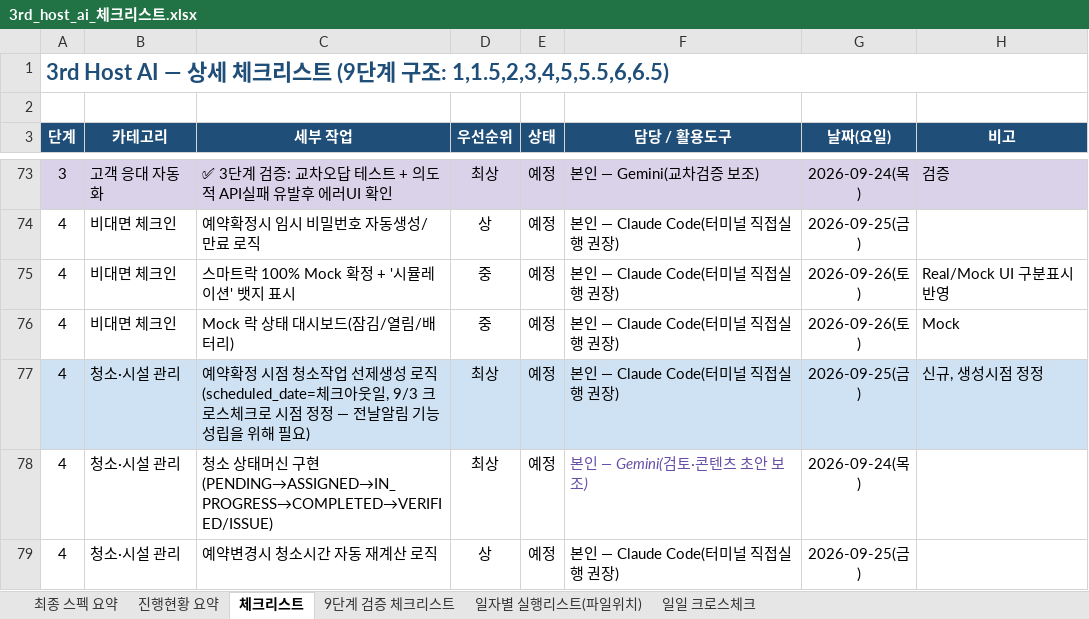
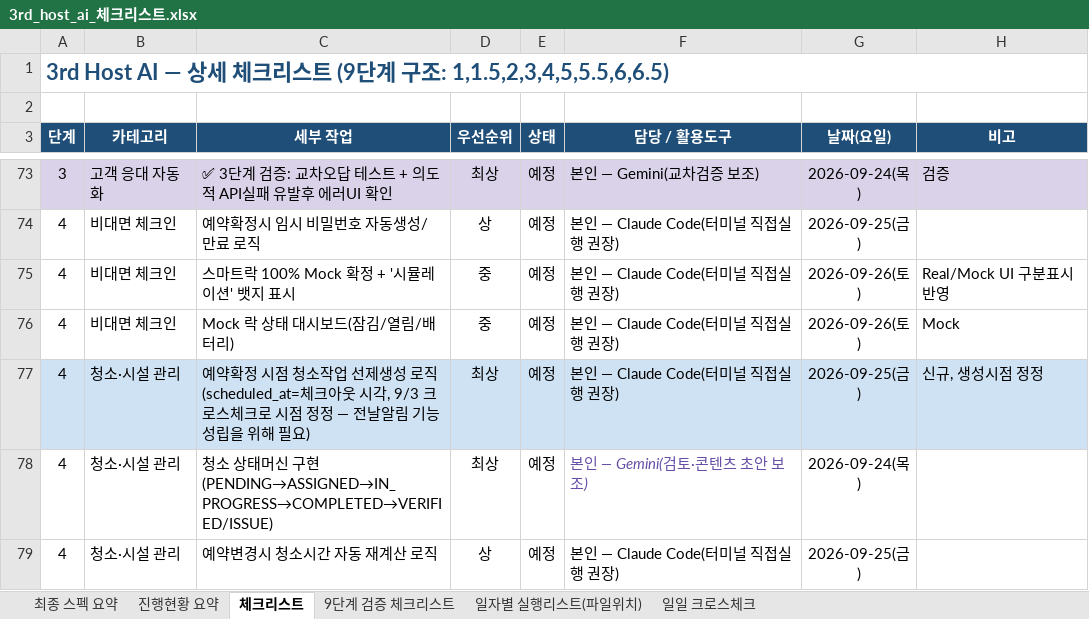
Before and after one commit to newrace4-arch/Host-ON-AI, an Excel workbook: 3rd_host_ai_체크리스트.xlsx, sheet 체크리스트, drawn as a sheet; only a part is shown, gaps mark what is left out; values as stored, in another font and other column widths than the file's, no borders; conditional formats not drawn; the diff names each change by its address in the sheet, - before the commit and + after, or states it on an @@ line.

```diff
--- a/3rd_host_ai_체크리스트.xlsx (sheet 체크리스트)
+++ b/3rd_host_ai_체크리스트.xlsx (sheet 체크리스트)
-C77 (세부 작업): …성 로직(scheduled_date=체크아웃일, 9/3 크로…
+C77 (세부 작업): …성 로직(scheduled_at=체크아웃 시각, 9/3 크로…
```
Also changed, not shown: sheet 일일 크로스체크, sheet 9단계 검증 체크리스트, sheet 일자별 실행리스트(파일위치).
